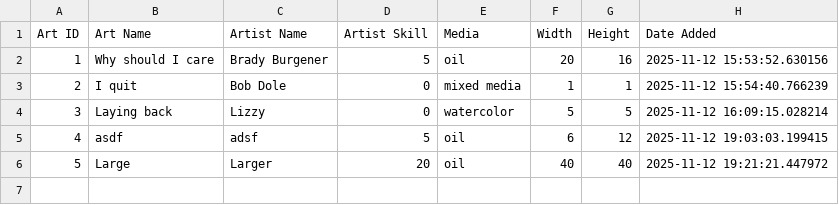
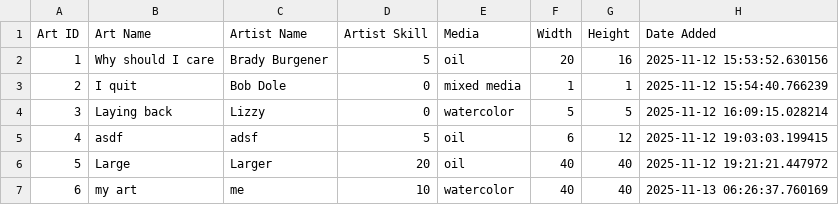
Before and after one commit to blburgen/CSE111, a CSV file: FinalProject/art.csv, drawn as a sheet.

```diff
--- a/FinalProject/art.csv
+++ b/FinalProject/art.csv
@@ -6 +6,2 @@ Art ID,Art Name,Artist Name,Artist Skill,Media,Width,Height,Date Added
 5,Large,Larger,20,oil,40,40,2025-11-12 19:21:21.447972
+6,my art,me,10,watercolor,40,40,2025-11-13 06:26:37.760169
```
Also changed, not shown: 2 other files.
